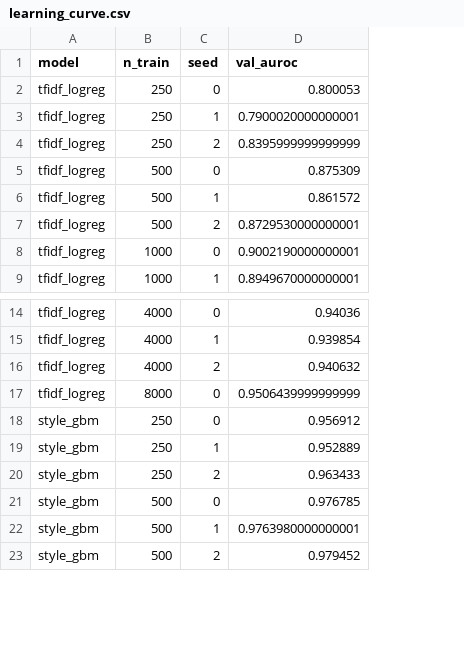
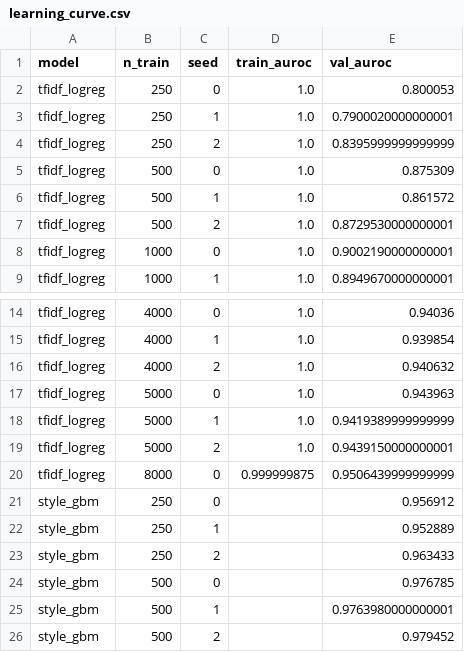
Before and after one commit to aarushsii/human-or-ai-submission-group3, a CSV file: submissions/group-number-3/results/learning_curve.csv, drawn as a sheet; only a part is shown, gaps mark what is left out; the diff names each change by its address in the sheet, - before the commit and + after, or states it on an @@ line.

Commit message:
Publish completed Person B tables plots and report based on shared experiments

```diff
--- a/submissions/group-number-3/results/learning_curve.csv
+++ b/submissions/group-number-3/results/learning_curve.csv
+column D (train_auroc), rows 2-9: all 1.0; rows 14-16: all 1.0; row 20: 0.999999875
+row 17: tfidf_logreg | 5000 | 0 | 1.0 | 0.943963
+row 18: tfidf_logreg | 5000 | 1 | 1.0 | 0.9419389999999999
+row 19: tfidf_logreg | 5000 | 2 | 1.0 | 0.9439150000000001
```
Also changed, not shown: 36 other files.
